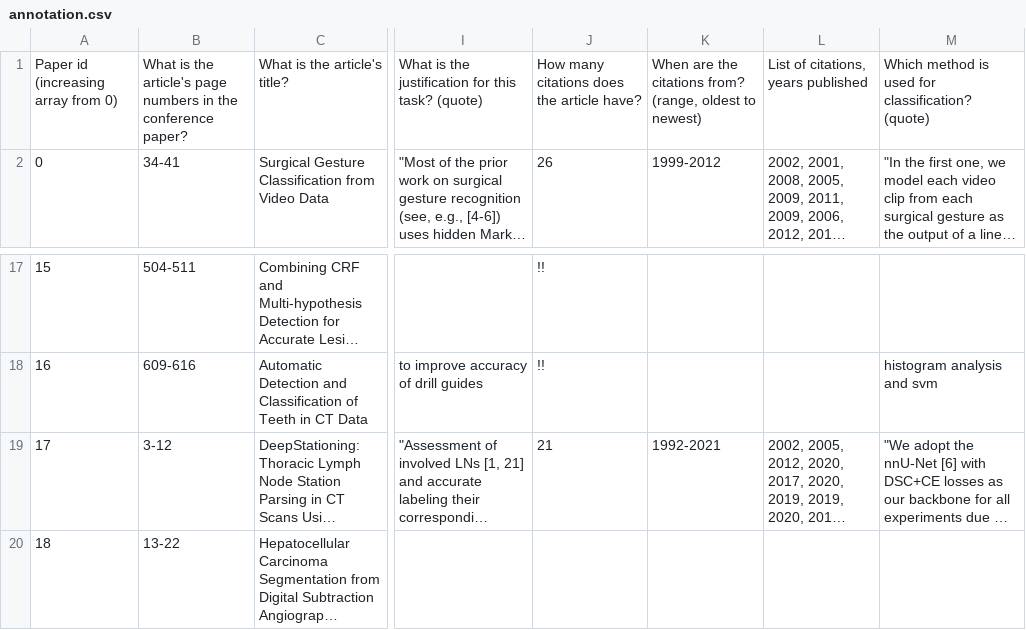
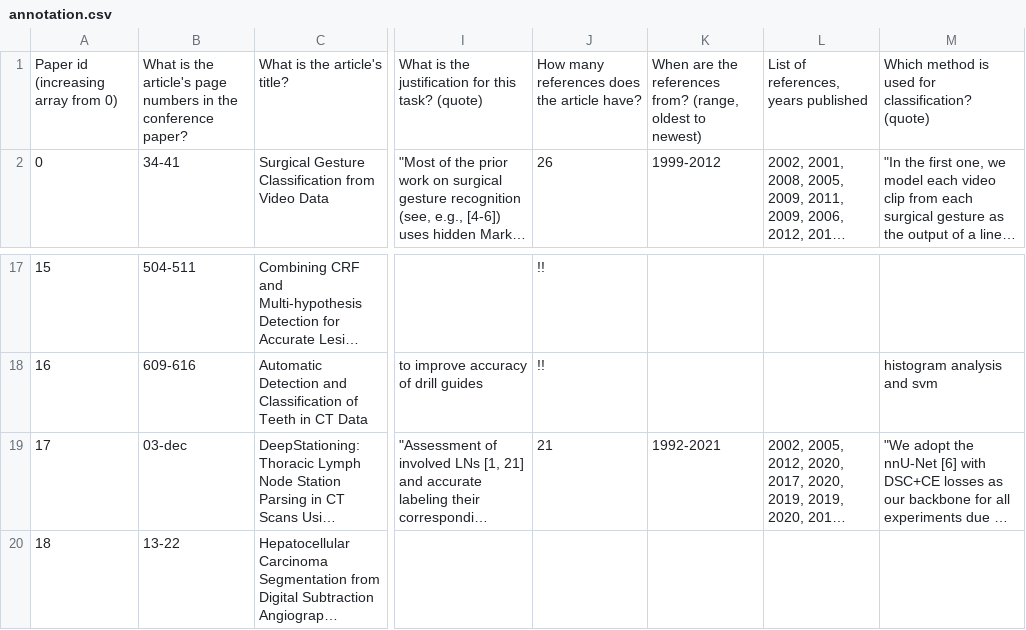
Before and after one commit to christinekaarde/MICCAI-review-thesis, a CSV file: annotation.csv, drawn as a sheet; only a part is shown, gaps mark what is left out; long unchanged cells end in …; the diff names each change by its address in the sheet, - before the commit and + after, or states it on an @@ line.

```diff
--- a/annotation.csv
+++ b/annotation.csv
-J1: How many citations does the article have?
+J1: How many references does the article have?
-K1: …are the citations from? (range,…
+K1: …are the references from? (range,…
-L1: List of citations, years published
+L1: List of references, years published
-B19: 3-12
+B19: 03-dec
```
Also changed, not shown: 55 other files.
